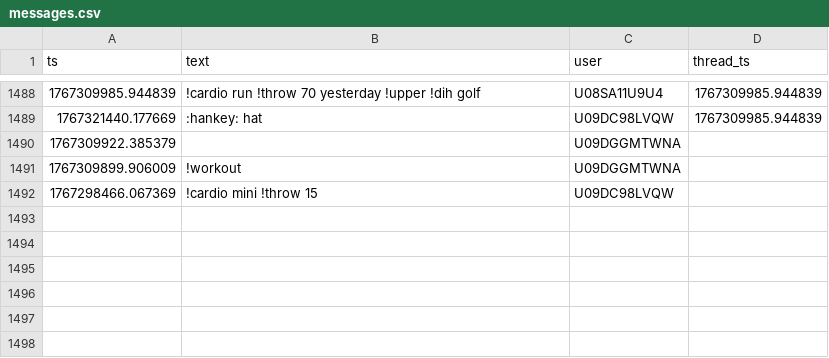
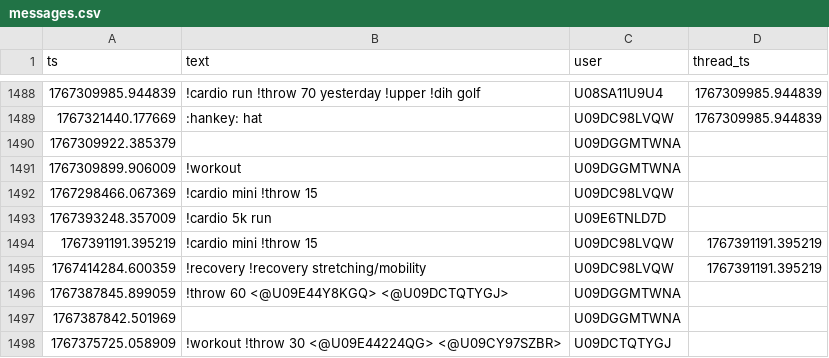
Before and after one commit to MGreenberg58/slackbot-main, a CSV file: messages.csv, drawn as a sheet; only a part is shown, gaps mark what is left out; the diff names each change by its address in the sheet, - before the commit and + after, or states it on an @@ line.

```diff
--- a/messages.csv
+++ b/messages.csv
+row 1493: 1767393248.357009 | !cardio 5k run | U09E6TNLD7D
+row 1494: 1767391191.395219 | !cardio mini !throw 15 | U09DC98LVQW | 1767391191.395219
+row 1495: 1767414284.600359 | !recovery !recovery stretching/mobility | U09DC98LVQW | 1767391191.395219
+row 1496: 1767387845.899059 | !throw 60 <@U09E44Y8KGQ> <@U09DCTQTYGJ> | U09DGGMTWNA
+row 1497: 1767387842.501969 |  | U09DGGMTWNA
+row 1498: 1767375725.058909 | !workout !throw 30 <@U09E44224QG> <@U09CY97SZBR> | U09DCTQTYGJ
```
